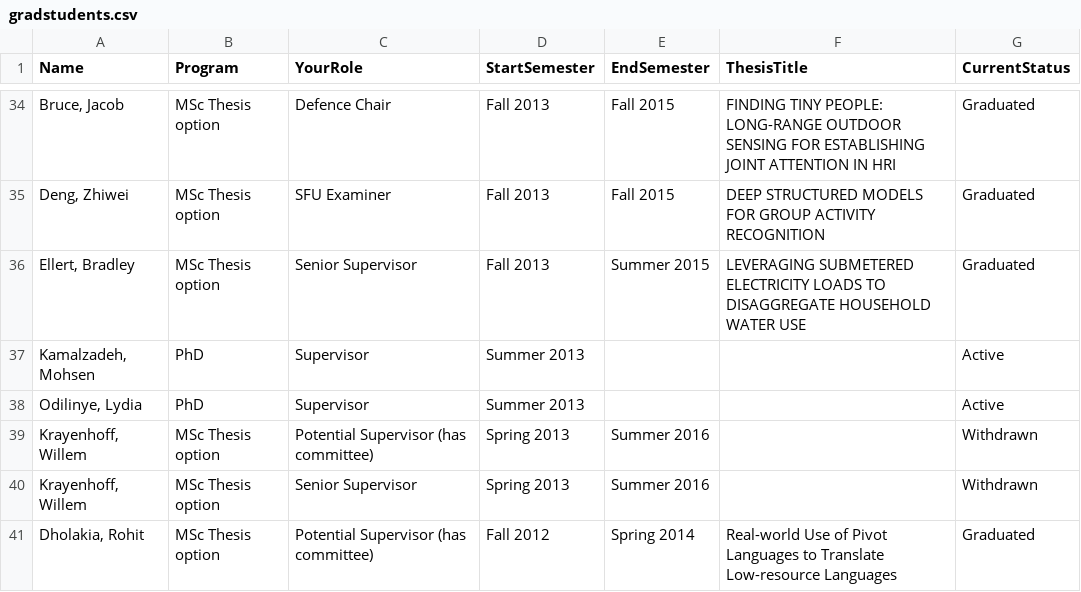
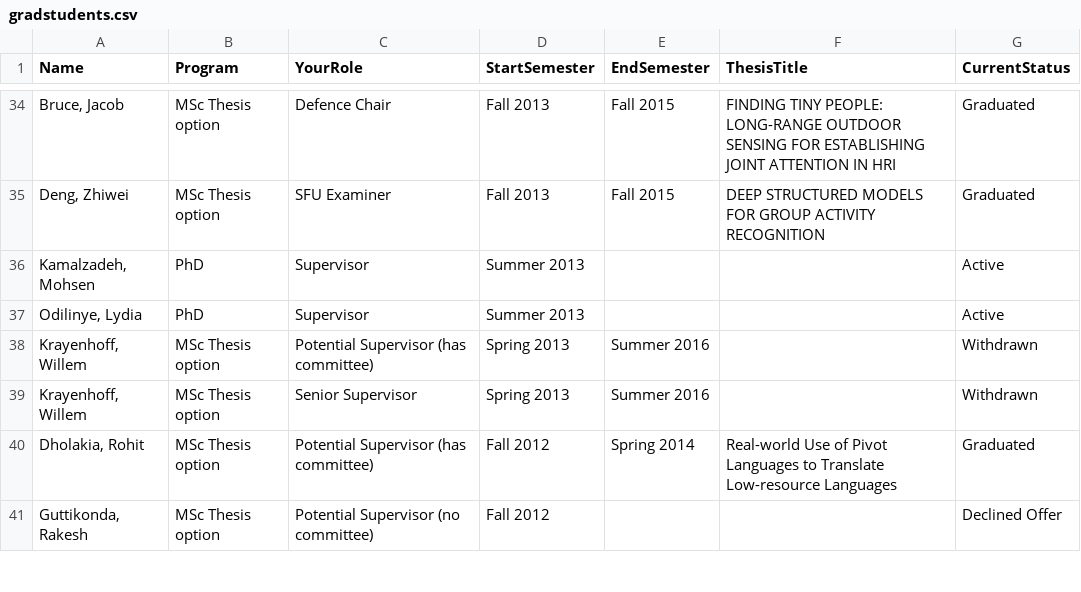
Before and after one commit to anoopsarkar/anoopsarkar.github.io, a CSV file: _data/gradstudents.csv, drawn as a sheet; only a part is shown, gaps mark what is left out; the shorter side is filled out with more unchanged rows.

Commit message:
removed extra student from csv download

```diff
--- a/_data/gradstudents.csv
+++ b/_data/gradstudents.csv
@@ -35,3 +35,2 @@ Name,Program,YourRole,StartSemester,EndSemester,ThesisTitle,CurrentStatus
 "Deng, Zhiwei",MSc Thesis option,SFU Examiner,Fall 2013,Fall 2015,DEEP STRUCTURED MODELS FOR GROUP ACTIVITY RECOGNITION,Graduated
-"Ellert, Bradley",MSc Thesis option,Senior Supervisor,Fall 2013,Summer 2015,LEVERAGING SUBMETERED ELECTRICITY LOADS TO DISAGGREGATE HOUSEHOLD WATER USE,Graduated
 "Kamalzadeh, Mohsen",PhD,Supervisor,Summer 2013,,,Active
```
